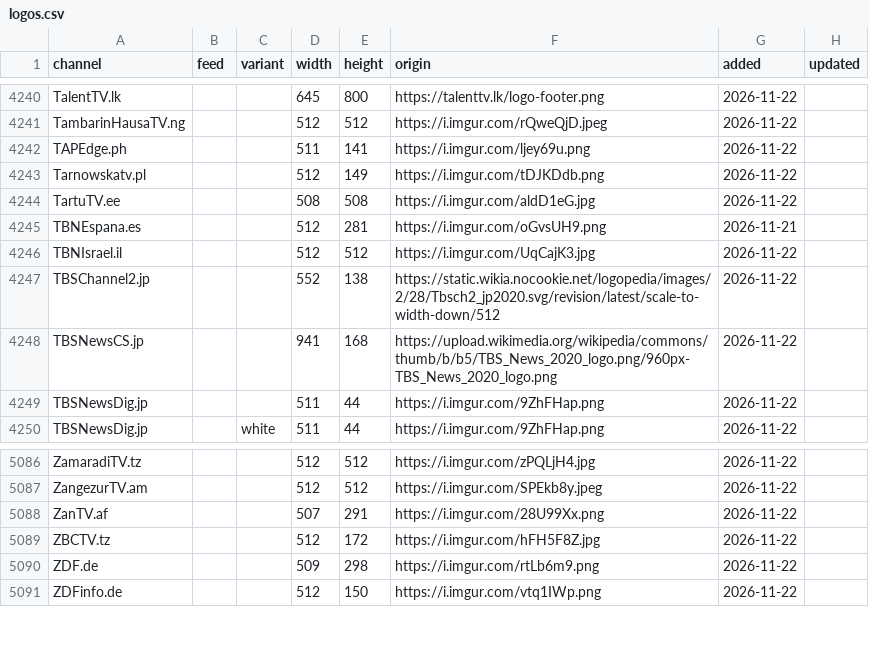
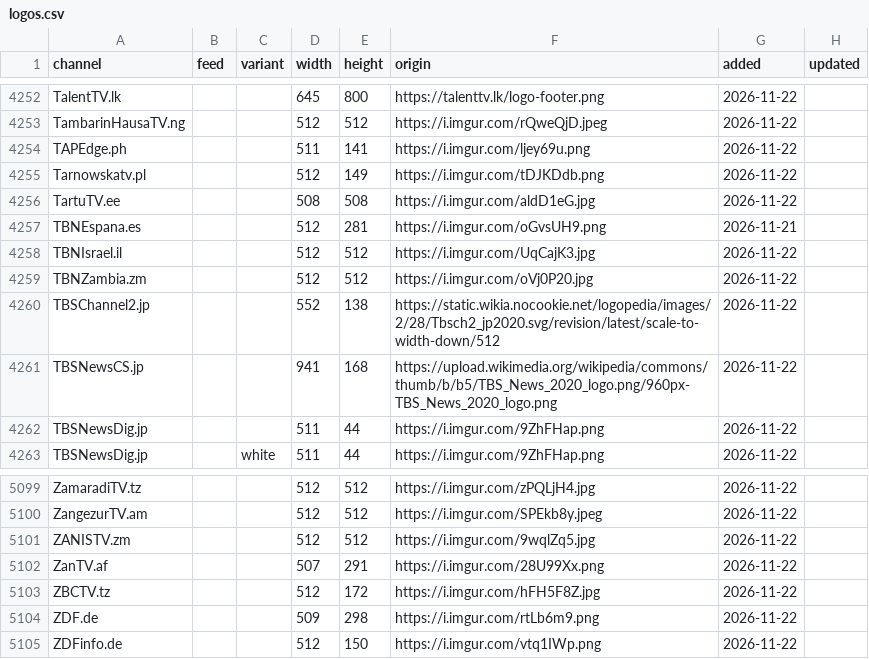
Before and after one commit to worldwide-tv-logos/database, a CSV file: data/logos.csv, drawn as a sheet; only a part is shown, gaps mark what is left out; the diff covers the shown part only.

```diff
--- a/data/logos.csv
+++ b/data/logos.csv
@@ -4246,2 +4258,3 @@ TBNEspana.es,,,512,281,https://i.imgur.com/oGvsUH9.png,2026-11-21,
 TBNIsrael.il,,,512,512,https://i.imgur.com/UqCajK3.jpg,2026-11-22,
+TBNZambia.zm,,,512,512,https://i.imgur.com/oVj0P20.jpg,2026-11-22,
 TBSChannel2.jp,,,552,138,https://static.wikia.nocookie.net/logopedia/images/2/28/Tbsch2_jp2020.svg/revision/latest/scale-to-width-down/512,2026-11-22,
@@ -5087,2 +5100,3 @@ ZamaradiTV.tz,,,512,512,https://i.imgur.com/zPQLjH4.jpg,2026-11-22,
 ZangezurTV.am,,,512,512,https://i.imgur.com/SPEkb8y.jpeg,2026-11-22,
+ZANISTV.zm,,,512,512,https://i.imgur.com/9wqlZq5.jpg,2026-11-22,
 ZanTV.af,,,507,291,https://i.imgur.com/28U99Xx.png,2026-11-22,
```
Also changed, not shown: 12 added rows elsewhere in this file, 27 other files.
